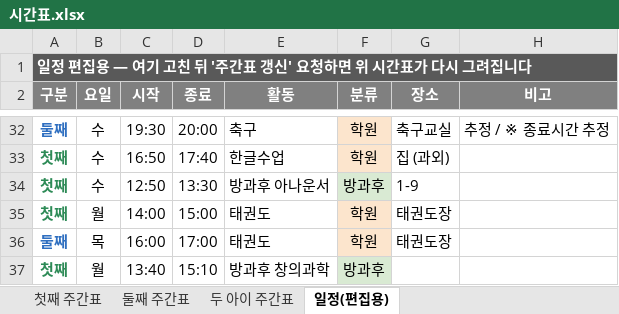
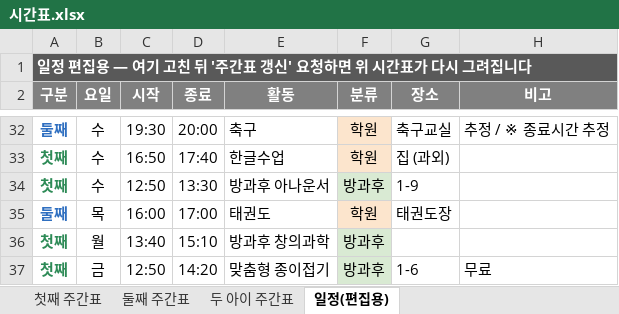
Before and after one commit to Catomo88/time_table, an Excel workbook: 시간표.xlsx, sheet 일정(편집용), drawn as a sheet; only a part is shown, gaps mark what is left out; values as stored, in another font and other column widths than the file's, no borders; removed rows and columns are numbered as before the commit, all else as after; the diff names each change by its address in the sheet, - before the commit and + after, or states it on an @@ line.

```diff
--- a/시간표.xlsx (sheet 일정(편집용))
+++ b/시간표.xlsx (sheet 일정(편집용))
-row 35: 첫째 | 월 | 14:00 | 15:00 | 태권도 | 학원 | 태권도장
+row 37: 첫째 | 금 | 12:50 | 14:20 | 맞춤형 종이접기 | 방과후 | 1-6 | 무료
```
Also changed, not shown: sheet 첫째 주간표, sheet 두 아이 주간표, 6 other files.
